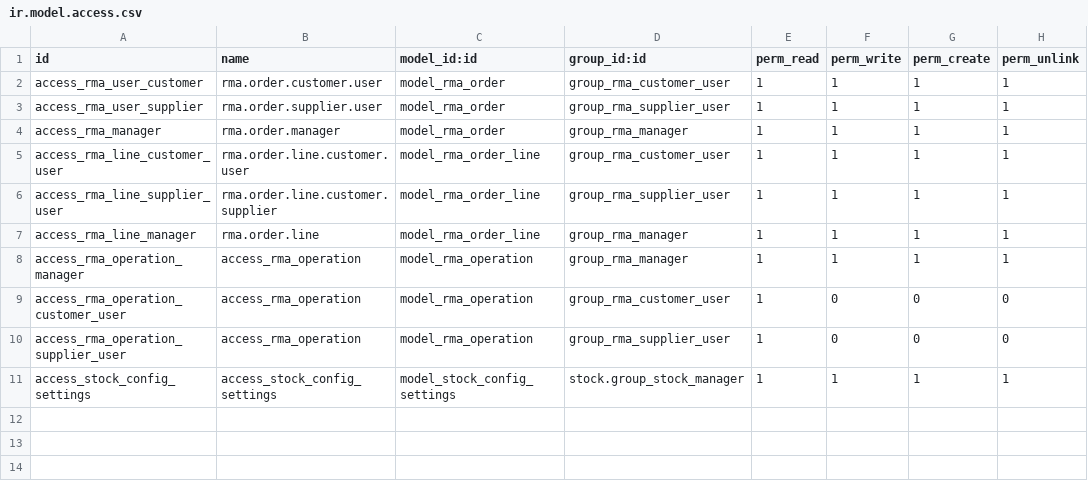
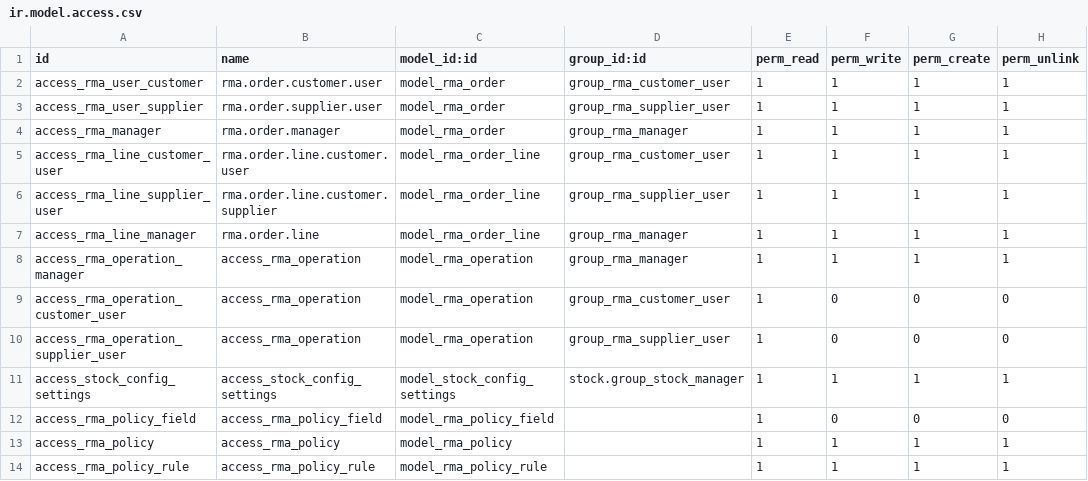
Before and after one commit to open-synergy/stock-rma, a CSV file: rma/security/ir.model.access.csv, drawn as a sheet.

```diff
--- a/rma/security/ir.model.access.csv
+++ b/rma/security/ir.model.access.csv
@@ -11 +11,4 @@ access_rma_operation_supplier_user,access_rma_operation,model_rma_operation,grou
 access_stock_config_settings,access_stock_config_settings,model_stock_config_settings,stock.group_stock_manager,1,1,1,1
+access_rma_policy_field,access_rma_policy_field,model_rma_policy_field,,1,0,0,0
+access_rma_policy,access_rma_policy,model_rma_policy,,1,1,1,1
+access_rma_policy_rule,access_rma_policy_rule,model_rma_policy_rule,,1,1,1,1
```
Also changed, not shown: 16 other files.
